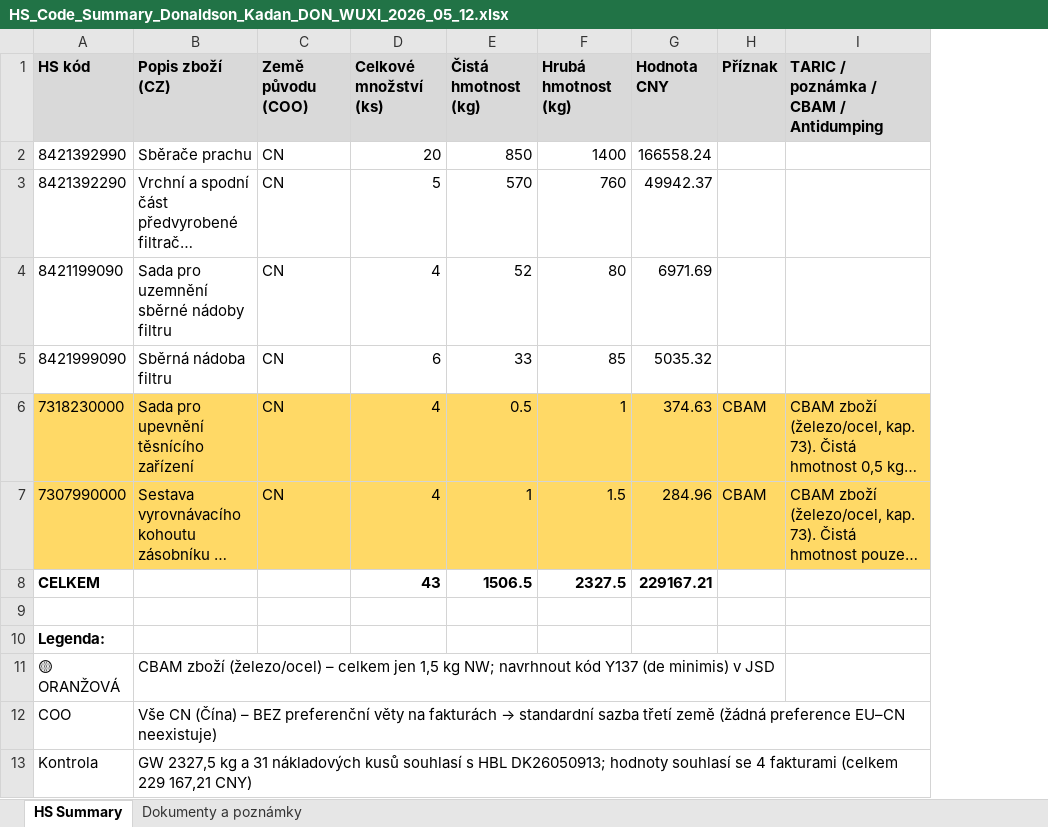
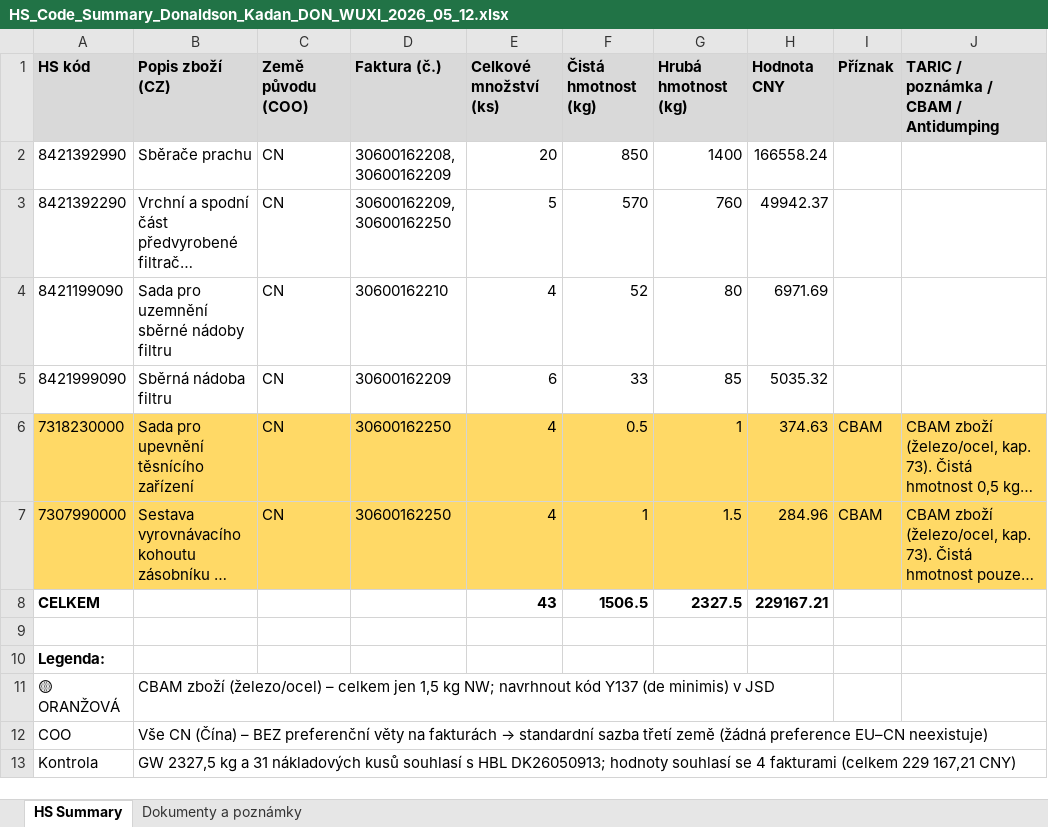
Before and after one commit to Kseni-ia/customs, an Excel workbook: output/HS_Code_Summary_Donaldson_Kadan_DON_WUXI_2026_05_12.xlsx, sheet HS Summary, drawn as a sheet; long unchanged cells end in …; values as stored, in another font and other column widths than the file's, no borders; the diff names each change by its address in the sheet, - before the commit and + after, or states it on an @@ line.

```diff
--- a/output/HS_Code_Summary_Donaldson_Kadan_DON_WUXI_2026_05_12.xlsx (sheet HS Summary)
+++ b/output/HS_Code_Summary_Donaldson_Kadan_DON_WUXI_2026_05_12.xlsx (sheet HS Summary)
+column D (Faktura (č.)), rows 2-7: 30600162208, 30600162209 | 30600162209, 30600162250 | 30600162210 | 30600162209 | 30600162250 | 30600162250
```
